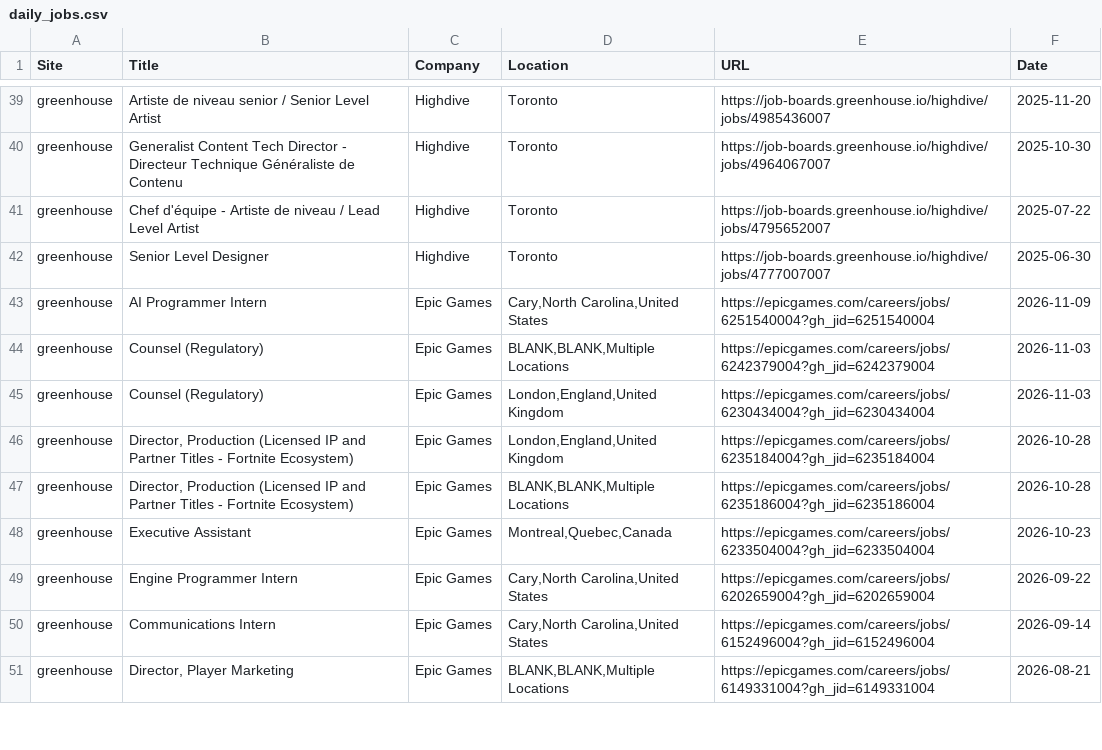
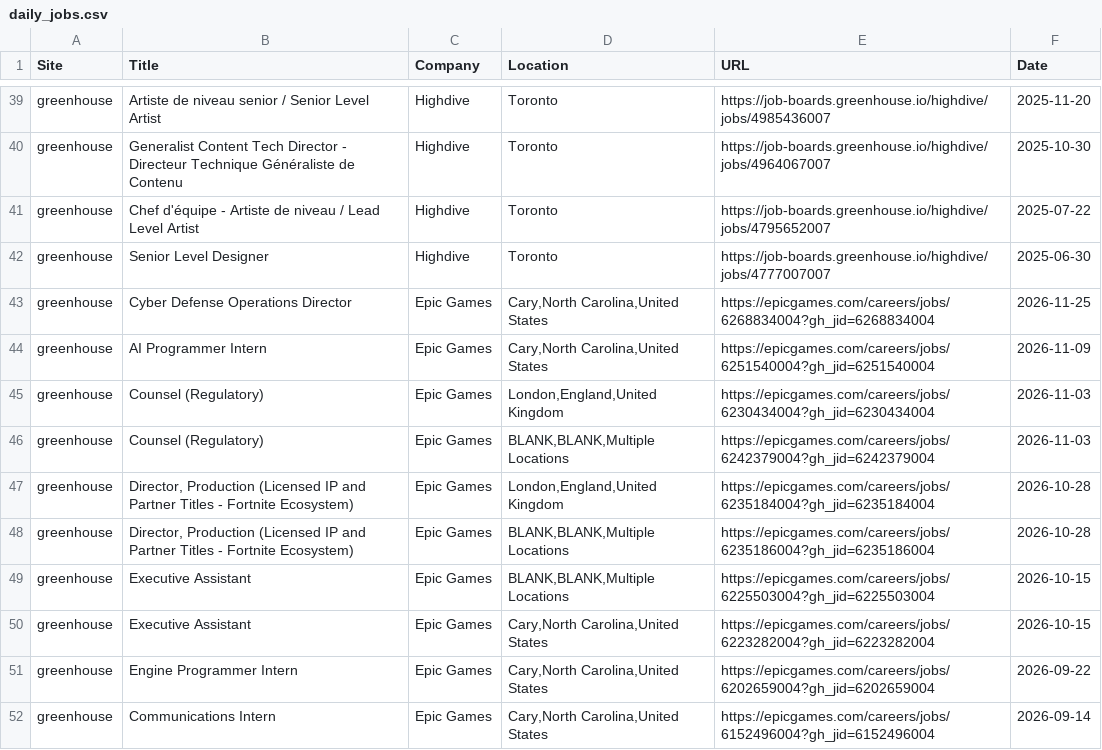
Before and after one commit to christiandguerard/ever-jobs-dash, a CSV file: daily_jobs.csv, drawn as a sheet; only a part is shown, gaps mark what is left out; the diff covers the shown part only.

Commit message:
Update job dashboard: Wed Nov 25 21:29:08 UTC 2026

```diff
--- a/daily_jobs.csv
+++ b/daily_jobs.csv
@@ -42,10 +42,11 @@ greenhouse,Chef d'équipe - Artiste de niveau / Lead Level Artist,Highdive,Toron
 greenhouse,Senior Level Designer,Highdive,Toronto,https://job-boards.greenhouse.io/highdive/jobs/4777007007,2025-06-30
+greenhouse,Cyber Defense Operations Director,Epic Games,"Cary,North Carolina,United States",https://epicgames.com/careers/jobs/6268834004?gh_jid=6268834004,2026-11-25
 greenhouse,AI Programmer Intern,Epic Games,"Cary,North Carolina,United States",https://epicgames.com/careers/jobs/6251540004?gh_jid=6251540004,2026-11-09
+greenhouse,Counsel (Regulatory),Epic Games,"London,England,United Kingdom",https://epicgames.com/careers/jobs/6230434004?gh_jid=6230434004,2026-11-03
 greenhouse,Counsel (Regulatory),Epic Games,"BLANK,BLANK,Multiple Locations",https://epicgames.com/careers/jobs/6242379004?gh_jid=6242379004,2026-11-03
-greenhouse,Counsel (Regulatory),Epic Games,"London,England,United Kingdom",https://epicgames.com/careers/jobs/6230434004?gh_jid=6230434004,2026-11-03
 greenhouse,"Director, Production (Licensed IP and Partner Titles - Fortnite Ecosystem)",Epic Games,"London,England,United Kingdom",https://epicgames.com/careers/jobs/6235184004?gh_jid=6235184004,2026-10-28
 greenhouse,"Director, Production (Licensed IP and Partner Titles - Fortnite Ecosystem)",Epic Games,"BLANK,BLANK,Multiple Locations",https://epicgames.com/careers/jobs/6235186004?gh_jid=6235186004,2026-10-28
-greenhouse,Executive Assistant,Epic Games,"Montreal,Quebec,Canada",https://epicgames.com/careers/jobs/6233504004?gh_jid=6233504004,2026-10-23
+greenhouse,Executive Assistant,Epic Games,"BLANK,BLANK,Multiple Locations",https://epicgames.com/careers/jobs/6225503004?gh_jid=6225503004,2026-10-15
+greenhouse,Executive Assistant,Epic Games,"Cary,North Carolina,United States",https://epicgames.com/careers/jobs/6223282004?gh_jid=6223282004,2026-10-15
 greenhouse,Engine Programmer Intern,Epic Games,"Cary,North Carolina,United States",https://epicgames.com/careers/jobs/6202659004?gh_jid=6202659004,2026-09-22
 greenhouse,Communications Intern,Epic Games,"Cary,North Carolina,United States",https://epicgames.com/careers/jobs/6152496004?gh_jid=6152496004,2026-09-14
-greenhouse,"Director, Player Marketing",Epic Games,"BLANK,BLANK,Multiple Locations",https://epicgames.com/careers/jobs/6149331004?gh_jid=6149331004,2026-08-21
```
Also changed, not shown: 7 added rows, 8 removed rows, 1 moved row and 25 edited cells elsewhere in this file.
